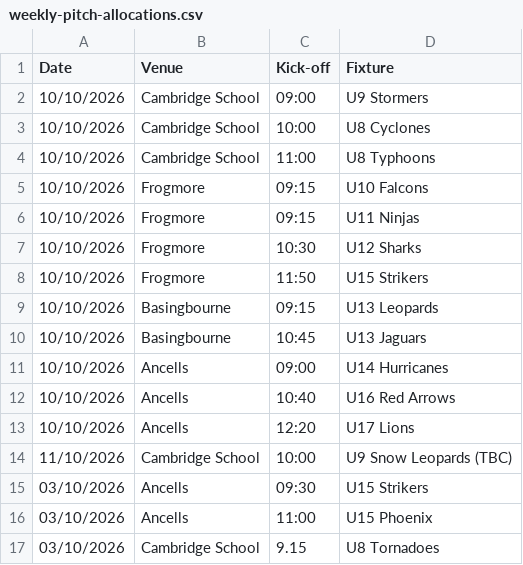
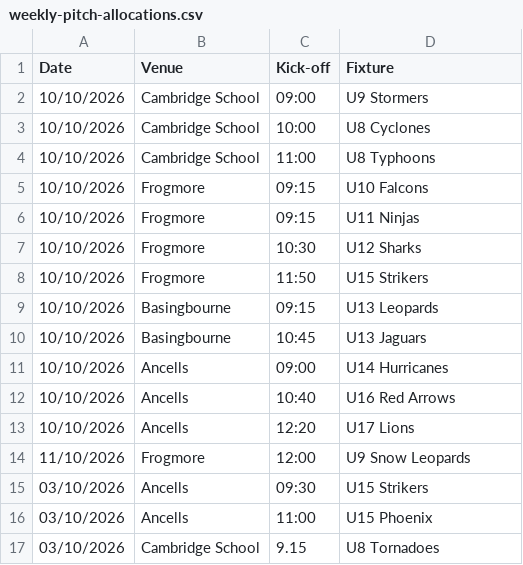
Before and after one commit to hartyouth/hartyouth.github.io, a CSV file: weekly-pitch-allocations.csv, drawn as a sheet.

Commit message:
Update weekly-pitch-allocations.csv

```diff
--- a/weekly-pitch-allocations.csv
+++ b/weekly-pitch-allocations.csv
@@ -13,3 +13,3 @@ Date,Venue,Kick-off,Fixture
 10/10/2026,Ancells,12:20,U17 Lions
-11/10/2026,Cambridge School,10:00,U9 Snow Leopards (TBC)
+11/10/2026,Frogmore,12:00,U9 Snow Leopards
 03/10/2026,Ancells,09:30,U15 Strikers
```
